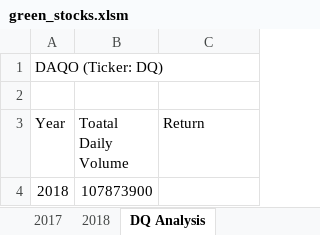
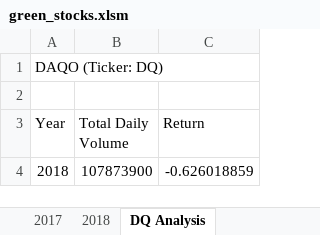
Before and after one commit to Desire1991/Stock-analysis, an Excel workbook: green_stocks.xlsm, sheet DQ Analysis, drawn as a sheet; values as stored, in another font and other column widths than the file's, no borders; the diff names each change by its address in the sheet, - before the commit and + after, or states it on an @@ line.

Commit message:
Add files via upload

```diff
--- a/green_stocks.xlsm (sheet DQ Analysis)
+++ b/green_stocks.xlsm (sheet DQ Analysis)
-B3: Toatal Daily Volume
+B3: Total Daily Volume
-C4 (Return): (empty)
+C4 (Return): -0.626018859
```
